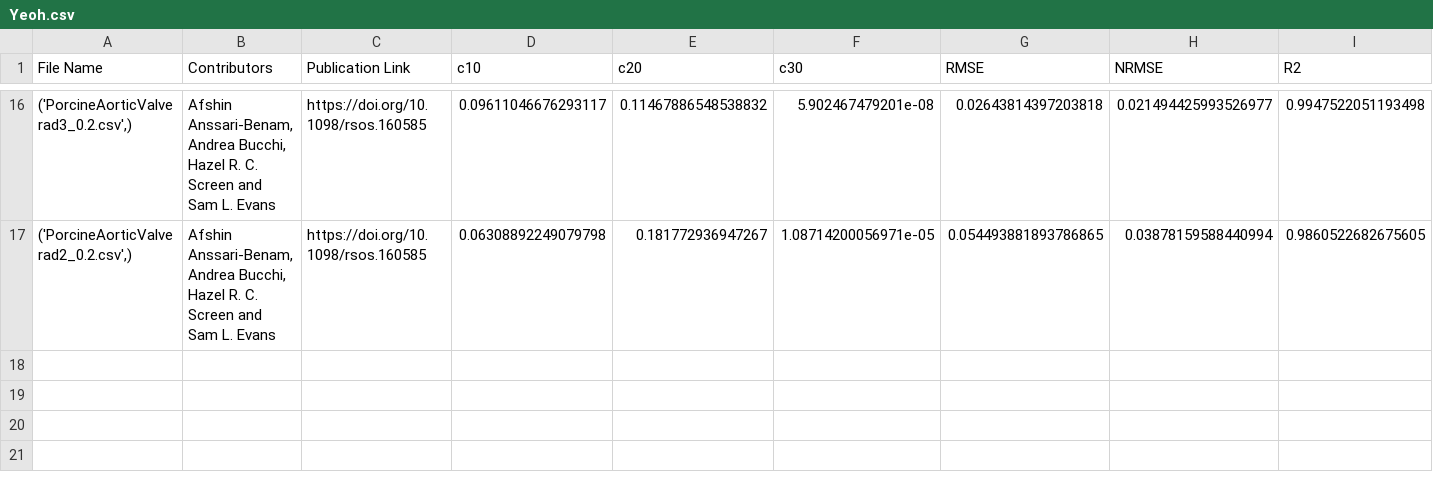
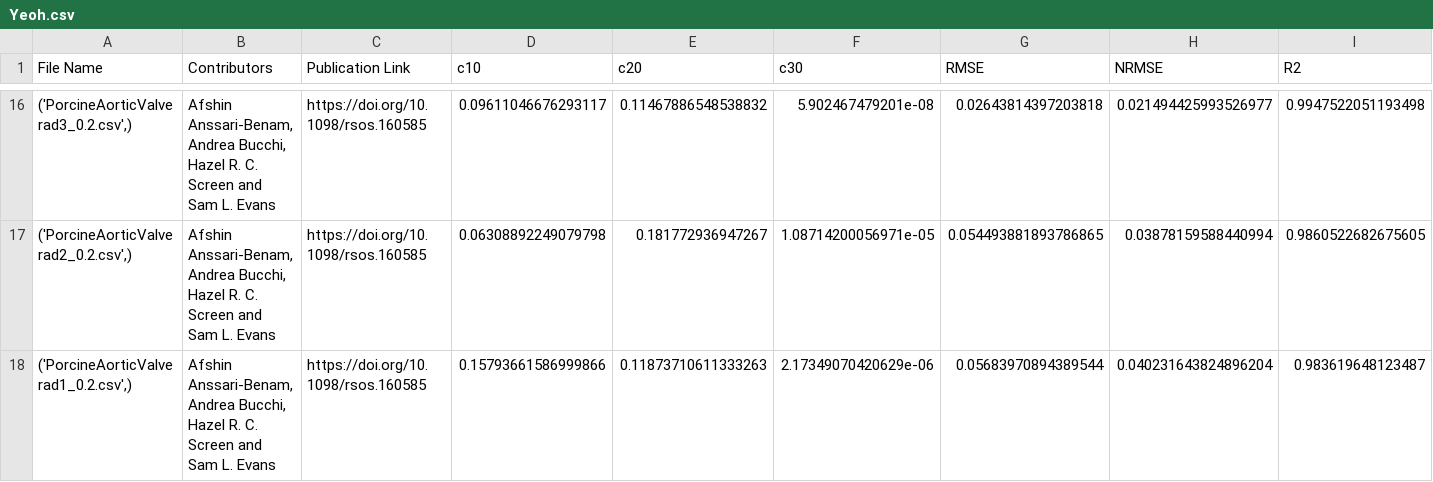
Before and after one commit to fit2tissue-db/ModelParameters, a CSV file: Yeoh.csv, drawn as a sheet; only a part is shown, gaps mark what is left out; rows hold the shown columns only; the diff names each change by its address in the sheet, - before the commit and + after, or states it on an @@ line.

Commit message:
Append results for None with note

```diff
--- a/Yeoh.csv
+++ b/Yeoh.csv
+row 18: ('PorcineAorticValverad1_0.2.csv',) | Afshin Anssari-Benam, Andrea Bucchi, Hazel R. C. Screen and Sam L. Evans | https://doi.org/10.1098/rsos.160585 | 0.15793661586999866 | 0.11873710611333263 | 2.17349070420629e-06 | 0.05683970894389544 | 0.040231643824896204 | 0.983619648123487
```
